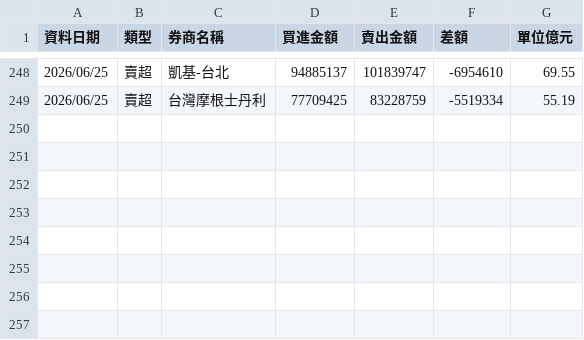
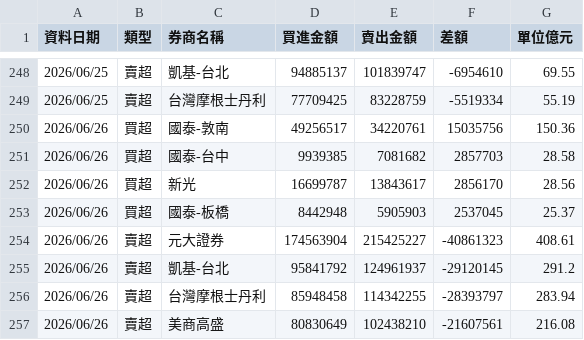
Before and after one commit to yuc1222-lgtm/broker-tracker, a CSV file: broker_history.csv, drawn as a sheet; only a part is shown, gaps mark what is left out.

```diff
--- a/broker_history.csv
+++ b/broker_history.csv
@@ -249 +249,9 @@
 2026/06/25,賣超,台灣摩根士丹利,77709425,83228759,-5519334,55.19
+2026/06/26,買超,國泰-敦南,49256517,34220761,15035756,150.36
+2026/06/26,買超,國泰-台中,9939385,7081682,2857703,28.58
+2026/06/26,買超,新光,16699787,13843617,2856170,28.56
+2026/06/26,買超,國泰-板橋,8442948,5905903,2537045,25.37
+2026/06/26,賣超,元大證券,174563904,215425227,-40861323,408.61
+2026/06/26,賣超,凱基-台北,95841792,124961937,-29120145,291.2
+2026/06/26,賣超,台灣摩根士丹利,85948458,114342255,-28393797,283.94
+2026/06/26,賣超,美商高盛,80830649,102438210,-21607561,216.08
```
